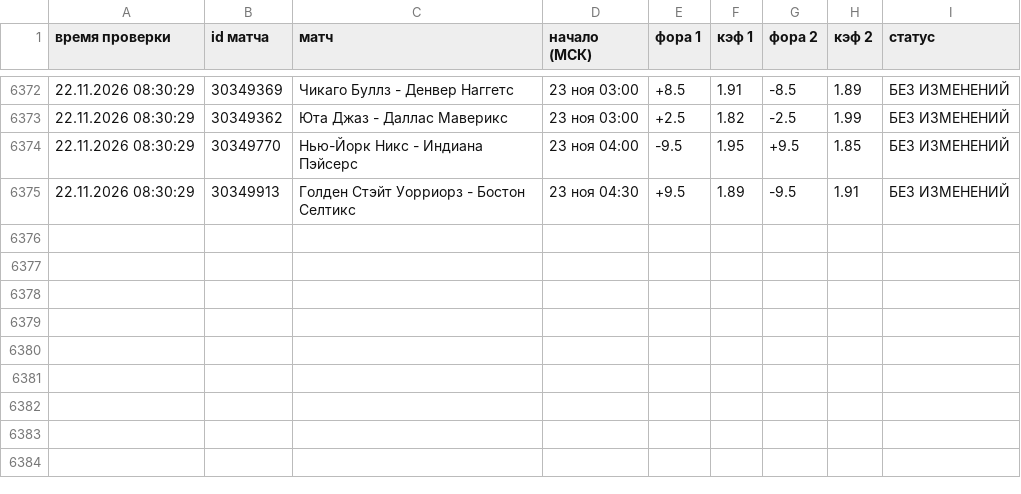
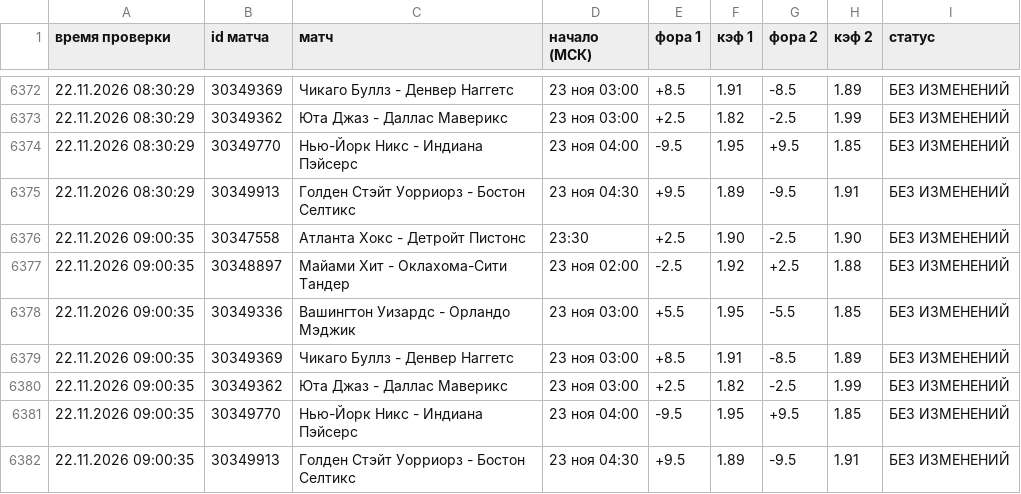
Before and after one commit to vdgreenstore-cloud/nba-fora-monitor, a CSV file: data/history.csv, drawn as a sheet; only a part is shown, gaps mark what is left out; the diff names each change by its address in the sheet, - before the commit and + after, or states it on an @@ line.

```diff
--- a/data/history.csv
+++ b/data/history.csv
+row 6376: 22.11.2026 09:00:35 | 30347558 | Атланта Хокс - Детройт Пистонс | 23:30 | +2.5 | 1.90 | -2.5 | 1.90 | БЕЗ ИЗМЕНЕНИЙ
+row 6377: 22.11.2026 09:00:35 | 30348897 | Майами Хит - Оклахома-Сити Тандер | 23 ноя 02:00 | -2.5 | 1.92 | +2.5 | 1.88 | БЕЗ ИЗМЕНЕНИЙ
+row 6378: 22.11.2026 09:00:35 | 30349336 | Вашингтон Уизардс - Орландо Мэджик | 23 ноя 03:00 | +5.5 | 1.95 | -5.5 | 1.85 | БЕЗ ИЗМЕНЕНИЙ
+row 6379: 22.11.2026 09:00:35 | 30349369 | Чикаго Буллз - Денвер Наггетс | 23 ноя 03:00 | +8.5 | 1.91 | -8.5 | 1.89 | БЕЗ ИЗМЕНЕНИЙ
+row 6380: 22.11.2026 09:00:35 | 30349362 | Юта Джаз - Даллас Маверикс | 23 ноя 03:00 | +2.5 | 1.82 | -2.5 | 1.99 | БЕЗ ИЗМЕНЕНИЙ
+row 6381: 22.11.2026 09:00:35 | 30349770 | Нью-Йорк Никс - Индиана Пэйсерс | 23 ноя 04:00 | -9.5 | 1.95 | +9.5 | 1.85 | БЕЗ ИЗМЕНЕНИЙ
+row 6382: 22.11.2026 09:00:35 | 30349913 | Голден Стэйт Уорриорз - Бостон Селтикс | 23 ноя 04:30 | +9.5 | 1.89 | -9.5 | 1.91 | БЕЗ ИЗМЕНЕНИЙ
```
Also changed, not shown: 42 other files.
